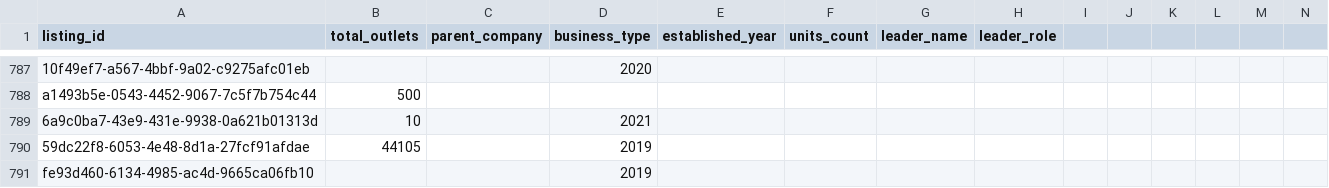
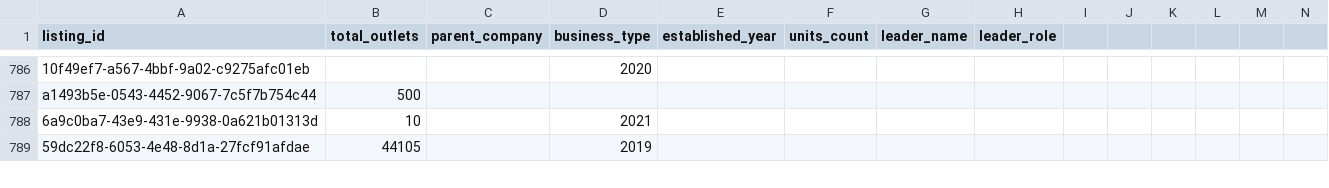
Before and after one commit to ShivcharanJalendra1908/Camunda-Workers, a CSV file: data/postgres/v2-data/franchises.csv, drawn as a sheet; only a part is shown, gaps mark what is left out; removed rows and columns are numbered as before the commit, all else as after; rows hold the shown columns only; the diff covers the shown part only; the diff names each change by its address in the sheet, - before the commit and + after, or states it on an @@ line.

Commit message:
Fix data parity, descriptions and category mappings

```diff
--- a/data/postgres/v2-data/franchises.csv
+++ b/data/postgres/v2-data/franchises.csv
-row 791: fe93d460-6134-4985-ac4d-9665ca06fb10 |  |  | 2019
```
Also changed, not shown: 2 added rows, 2 removed rows and 54 edited cells elsewhere in this file, data/postgres/v2-data/associations.csv, data/postgres/v2-data/categories.csv, 2 other files.
